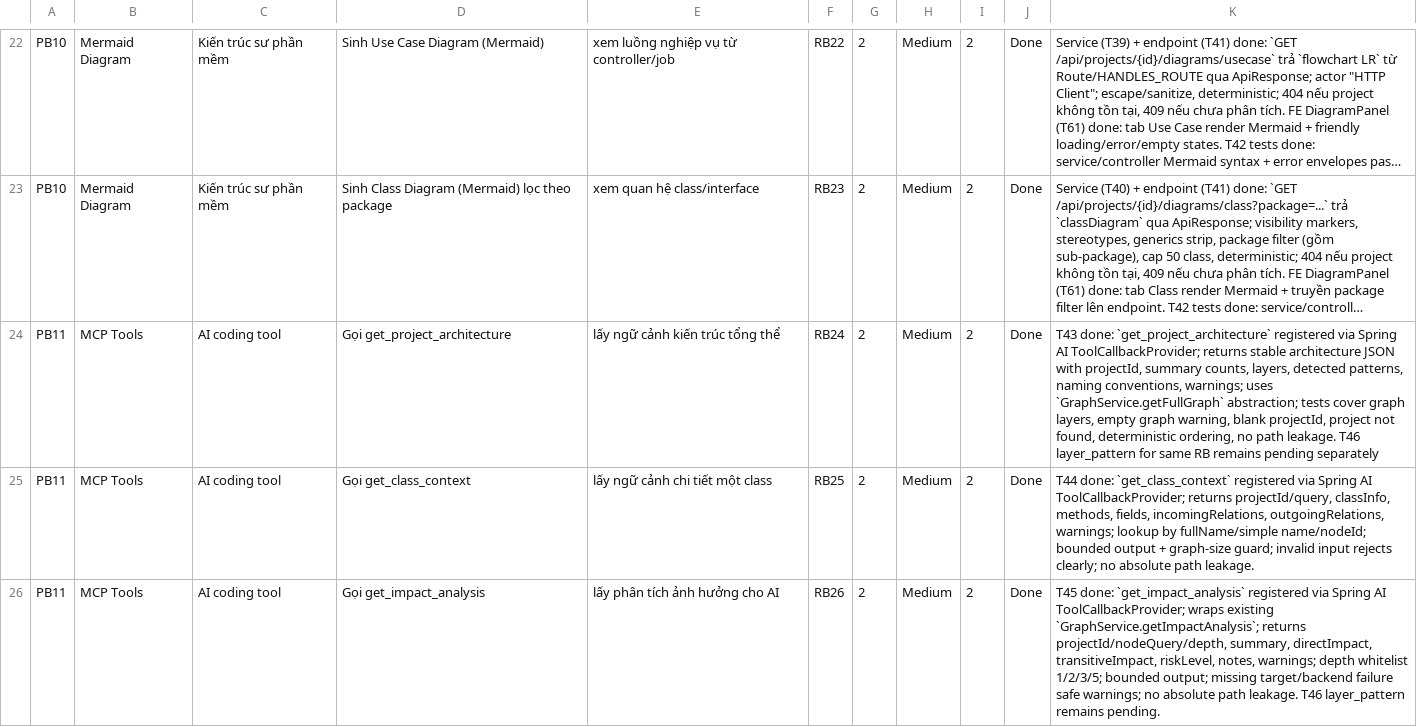
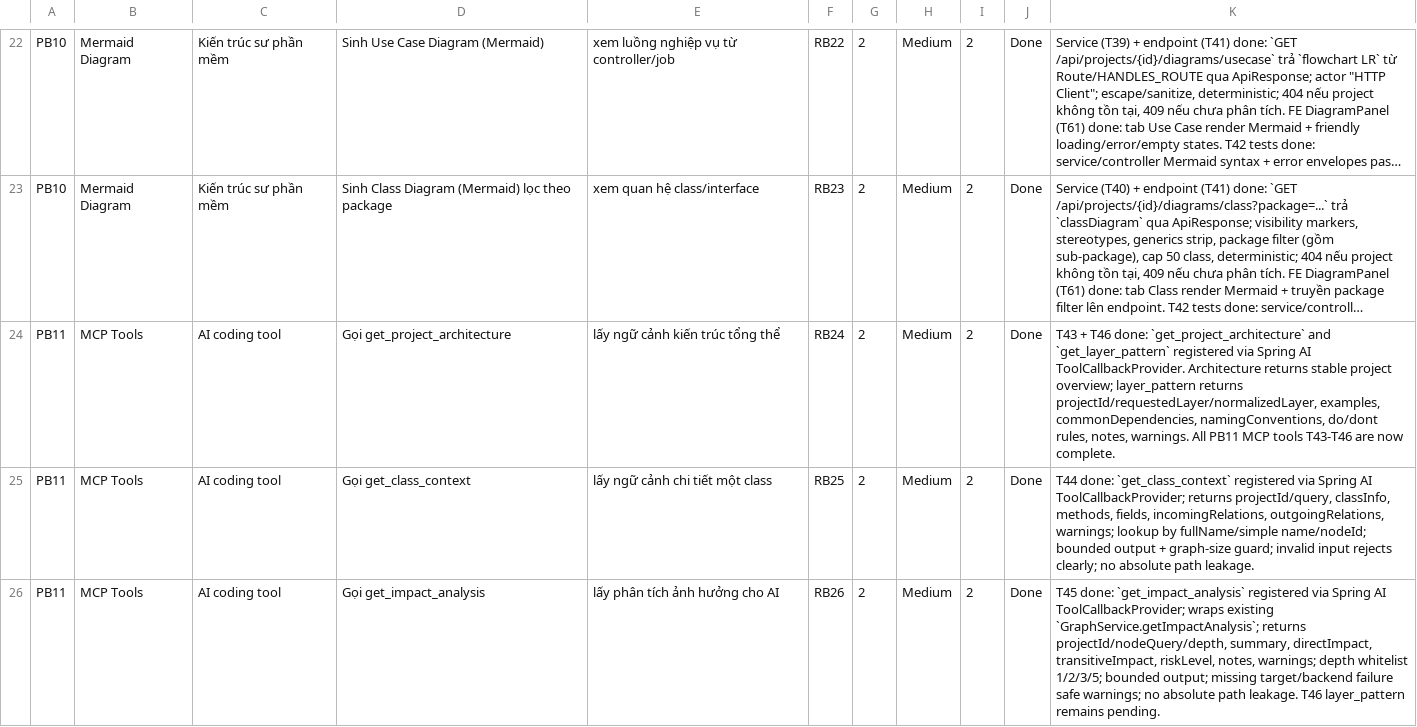
Before and after one commit to ThinhChauTran263/VibeGraph-com, a CSV file: task/csv_exports/release_backlog.csv, drawn as a sheet; only a part is shown, gaps mark what is left out; long unchanged cells end in …; the diff names each change by its address in the sheet, - before the commit and + after, or states it on an @@ line.

```diff
--- a/task/csv_exports/release_backlog.csv
+++ b/task/csv_exports/release_backlog.csv
-K24: T43 done: `get_project_architecture` registered via Spring AI ToolCallbackProvider; returns stable architecture JSON with projectId, summary counts, layers, detected patterns, naming conventions, warnings; uses `GraphService.getFullGraph` abstraction; tests cover graph layers, empty graph warning, blank projectId, project not found, deterministic ordering, no path leakage. T46 layer_pattern for same RB remains pending separately
+K24: T43 + T46 done: `get_project_architecture` and `get_layer_pattern` registered via Spring AI ToolCallbackProvider. Architecture returns stable project overview; layer_pattern returns projectId/requestedLayer/normalizedLayer, examples, commonDependencies, namingConventions, do/dont rules, notes, warnings. All PB11 MCP tools T43-T46 are now complete.
```
Also changed, not shown: task/csv_exports/sprint_backlog.csv, 7 other files.
